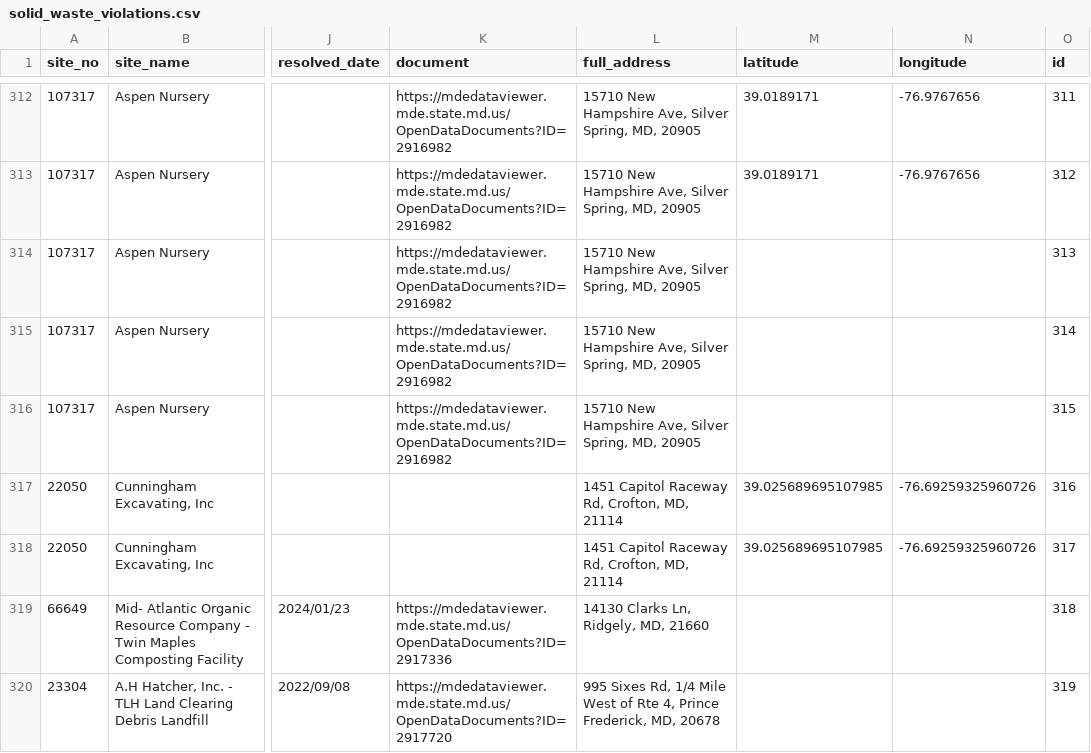
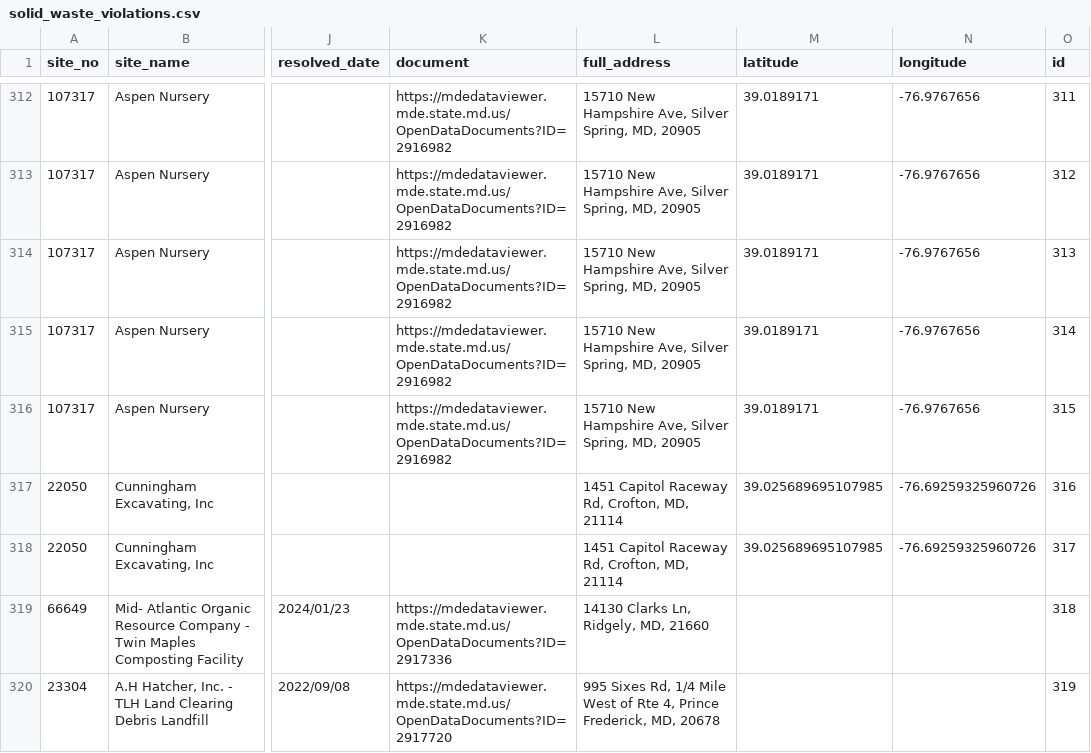
Before and after one commit to amahaja25/solid-waste, a CSV file: static/solid_waste_violations.csv, drawn as a sheet; only a part is shown, gaps mark what is left out; the diff covers the shown part only; the diff names each change by its address in the sheet, - before the commit and + after, or states it on an @@ line.

```diff
--- a/static/solid_waste_violations.csv
+++ b/static/solid_waste_violations.csv
-M314:M316 (latitude): (empty)
+M314:M316 (latitude): 39.0189171
-N314:N316 (longitude): (empty)
+N314:N316 (longitude): -76.9767656
```
Also changed, not shown: 1 added row and 12 edited cells elsewhere in this file.
